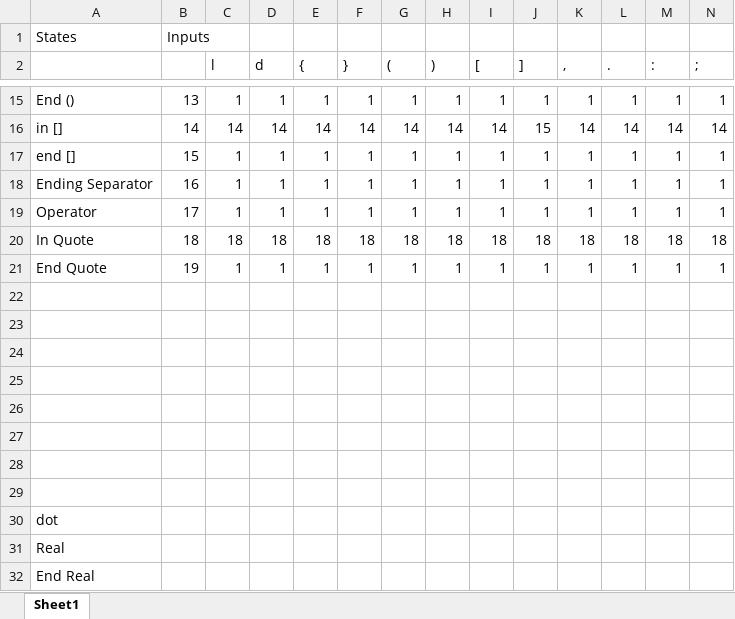
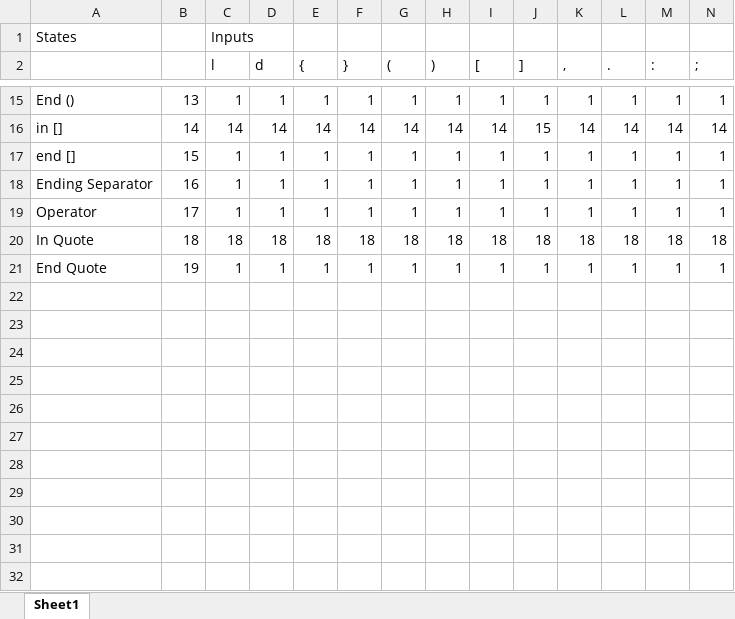
Before and after one commit to KemBPK/Compiler, an Excel workbook: Transition Table.xlsx, sheet Sheet1, drawn as a sheet; only a part is shown, gaps mark what is left out; values as stored, in another font and other column widths than the file's, no cell formats; rows hold the shown columns only; the diff names each change by its address in the sheet, - before the commit and + after, or states it on an @@ line.

Commit message:
Update Table

```diff
--- a/Transition Table.xlsx (sheet Sheet1)
+++ b/Transition Table.xlsx (sheet Sheet1)
-B1: Inputs
+B1: (empty)
-C1 (l): (empty)
+C1 (l): Inputs
-row 22: (empty)
-row 23: (empty)
-row 24: (empty)
-row 25: (empty)
-row 26: (empty)
-row 27: (empty)
-row 28: (empty)
-row 29: (empty)
-row 30: dot
-row 31: Real
-row 32: End Real
```
Also changed, not shown: cell formats.
